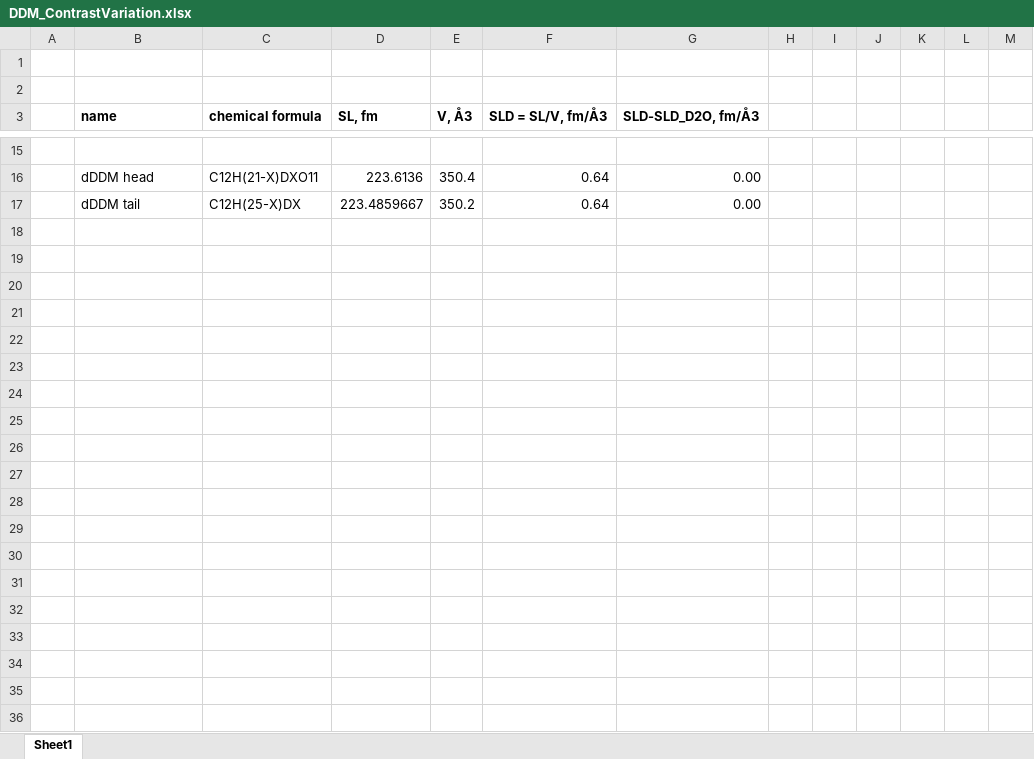
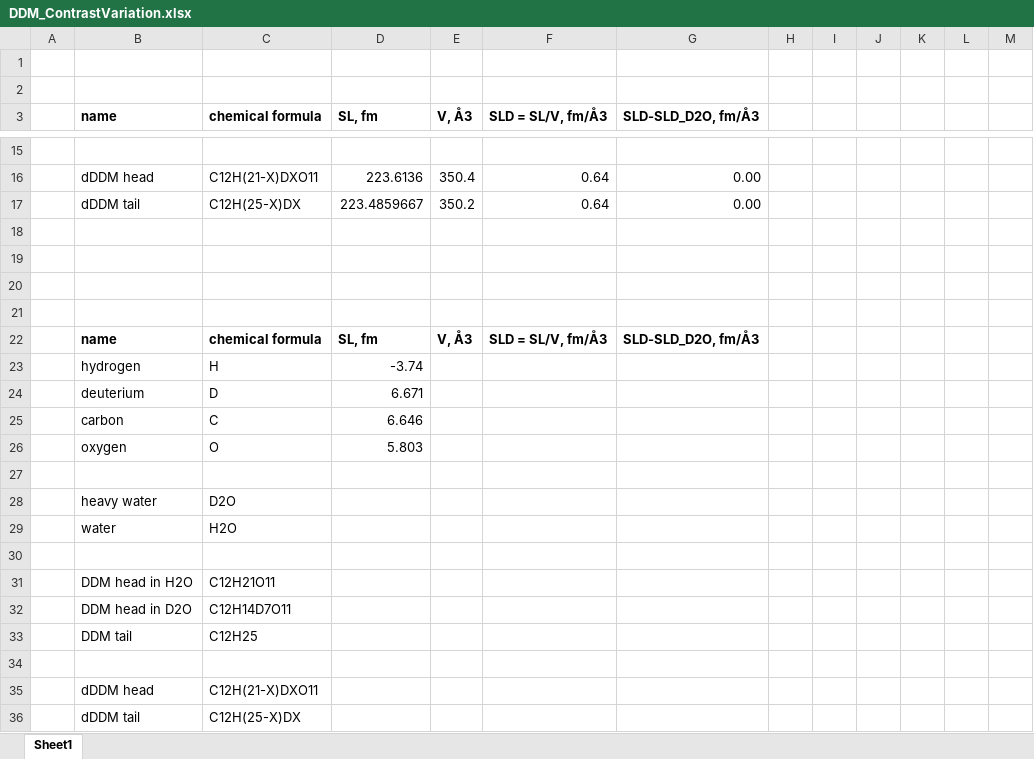
Before and after one commit to andreashlarsen/sastutorials-beta, an Excel workbook: ContrastVariation/DDM_ContrastVariation.xlsx, sheet Sheet1, drawn as a sheet; only a part is shown, gaps mark what is left out; values as stored, in another font and other column widths than the file's, no borders; the diff names each change by its address in the sheet, - before the commit and + after, or states it on an @@ line.

```diff
--- a/ContrastVariation/DDM_ContrastVariation.xlsx (sheet Sheet1)
+++ b/ContrastVariation/DDM_ContrastVariation.xlsx (sheet Sheet1)
+row 18: (empty)
+row 19: (empty)
+row 20: (empty)
+row 21: (empty)
+row 22:  | name | chemical formula | SL, fm | V, Å3 | SLD = SL/V, fm/Å3 | SLD-SLD_D2O, fm/Å3
+row 23:  | hydrogen | H | -3.74
+row 24:  | deuterium | D | 6.671
+row 25:  | carbon | C | 6.646
+row 26:  | oxygen | O | 5.803
+row 27: (empty)
+row 28:  | heavy water | D2O
+row 29:  | water | H2O
+row 30: (empty)
+row 31:  | DDM head in H2O | C12H21O11
+row 32:  | DDM head in D2O | C12H14D7O11
+row 33:  | DDM tail | C12H25
+row 34: (empty)
+row 35:  | dDDM head | C12H(21-X)DXO11
+row 36:  | dDDM tail | C12H(25-X)DX
```
Also changed, not shown: 4 other files.
